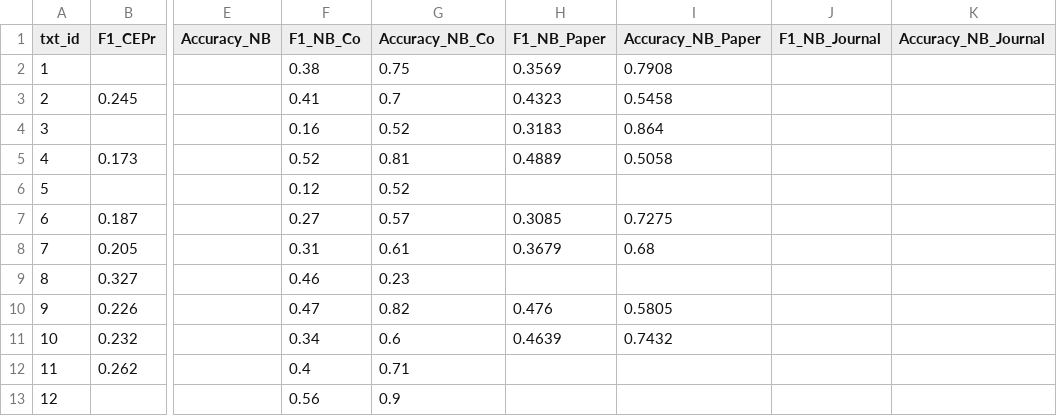
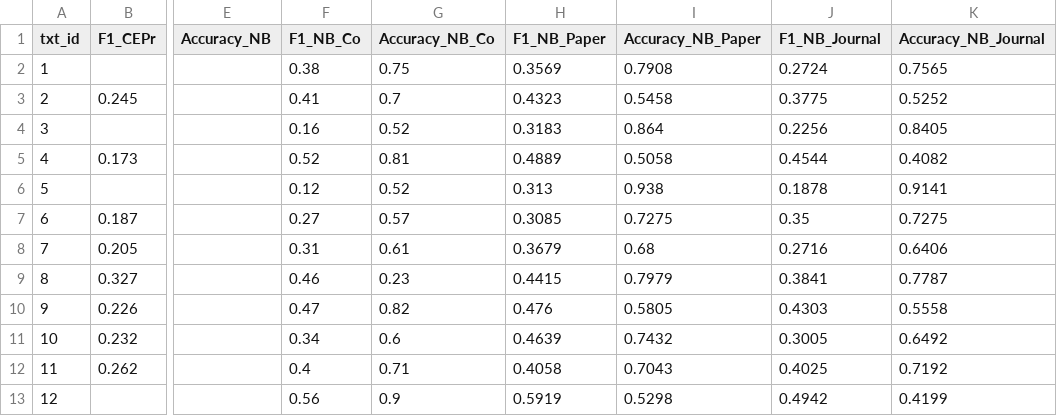
Before and after one commit to RuxuePeng/Spr2017-proj4-team2, a CSV file: data/test_result.csv, drawn as a sheet; only a part is shown, gaps mark what is left out; the diff covers the shown part only; the diff names each change by its address in the sheet, - before the commit and + after, or states it on an @@ line.

```diff
--- a/data/test_result.csv
+++ b/data/test_result.csv
-J2 (F1_NB_Journal): (empty)
+J2 (F1_NB_Journal): 0.2724
-K2 (Accuracy_NB_Journal): (empty)
+K2 (Accuracy_NB_Journal): 0.7565
-J3 (F1_NB_Journal): (empty)
+J3 (F1_NB_Journal): 0.3775
-K3 (Accuracy_NB_Journal): (empty)
+K3 (Accuracy_NB_Journal): 0.5252
-J4 (F1_NB_Journal): (empty)
+J4 (F1_NB_Journal): 0.2256
-K4 (Accuracy_NB_Journal): (empty)
+K4 (Accuracy_NB_Journal): 0.8405
-J5 (F1_NB_Journal): (empty)
+J5 (F1_NB_Journal): 0.4544
-K5 (Accuracy_NB_Journal): (empty)
+K5 (Accuracy_NB_Journal): 0.4082
-H6 (F1_NB_Paper): (empty)
+H6 (F1_NB_Paper): 0.313
-I6 (Accuracy_NB_Paper): (empty)
+I6 (Accuracy_NB_Paper): 0.938
-J6 (F1_NB_Journal): (empty)
+J6 (F1_NB_Journal): 0.1878
-K6 (Accuracy_NB_Journal): (empty)
+K6 (Accuracy_NB_Journal): 0.9141
-J7 (F1_NB_Journal): (empty)
+J7 (F1_NB_Journal): 0.35
-K7 (Accuracy_NB_Journal): (empty)
+K7 (Accuracy_NB_Journal): 0.7275
-J8 (F1_NB_Journal): (empty)
+J8 (F1_NB_Journal): 0.2716
-K8 (Accuracy_NB_Journal): (empty)
+K8 (Accuracy_NB_Journal): 0.6406
-H9 (F1_NB_Paper): (empty)
+H9 (F1_NB_Paper): 0.4415
-I9 (Accuracy_NB_Paper): (empty)
+I9 (Accuracy_NB_Paper): 0.7979
-J9 (F1_NB_Journal): (empty)
+J9 (F1_NB_Journal): 0.3841
-K9 (Accuracy_NB_Journal): (empty)
+K9 (Accuracy_NB_Journal): 0.7787
-J10 (F1_NB_Journal): (empty)
+J10 (F1_NB_Journal): 0.4303
-K10 (Accuracy_NB_Journal): (empty)
+K10 (Accuracy_NB_Journal): 0.5558
-J11 (F1_NB_Journal): (empty)
+J11 (F1_NB_Journal): 0.3005
-K11 (Accuracy_NB_Journal): (empty)
+K11 (Accuracy_NB_Journal): 0.6492
-H12 (F1_NB_Paper): (empty)
+H12 (F1_NB_Paper): 0.4058
-I12 (Accuracy_NB_Paper): (empty)
+I12 (Accuracy_NB_Paper): 0.7043
-J12 (F1_NB_Journal): (empty)
+J12 (F1_NB_Journal): 0.4025
-K12 (Accuracy_NB_Journal): (empty)
+K12 (Accuracy_NB_Journal): 0.7192
-H13 (F1_NB_Paper): (empty)
+H13 (F1_NB_Paper): 0.5919
-I13 (Accuracy_NB_Paper): (empty)
+I13 (Accuracy_NB_Paper): 0.5298
-J13 (F1_NB_Journal): (empty)
+J13 (F1_NB_Journal): 0.4942
-K13 (Accuracy_NB_Journal): (empty)
+K13 (Accuracy_NB_Journal): 0.4199
```
Also changed, not shown: 3 added rows, 3 removed rows and 20 edited cells elsewhere in this file, 2 other files.
